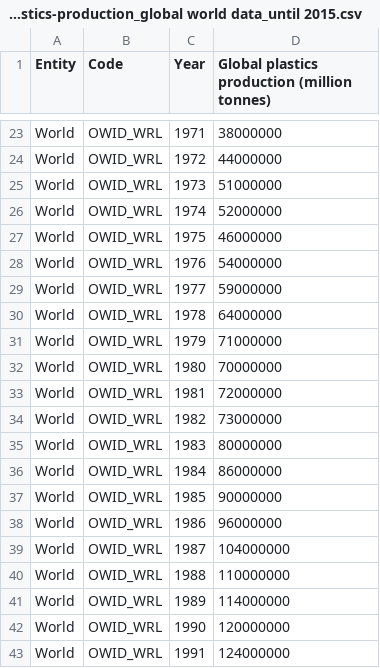
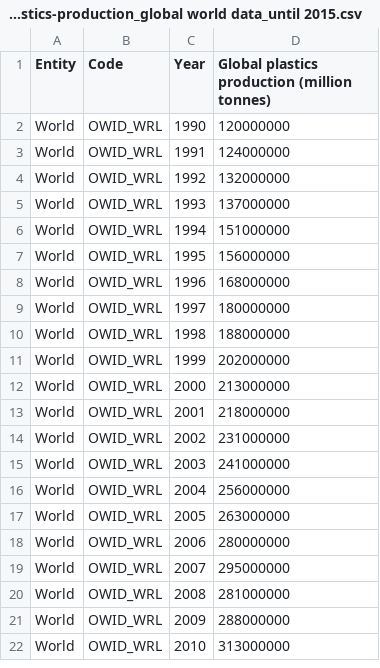
Before and after one commit to anna-willmann/plastic-production-, a CSV file: global-plastics-production_global world data_until 2015.csv, drawn as a sheet; only a part is shown, gaps mark what is left out; the shorter side is filled out with more unchanged rows; the diff covers the shown part only; the diff names each change by its address in the sheet, - before the commit and + after, or states it on an @@ line.

Commit message:
Update global-plastics-production_global world data_until 2015.csv

```diff
--- a/global-plastics-production_global world data_until 2015.csv
+++ b/global-plastics-production_global world data_until 2015.csv
-row 23: World | OWID_WRL | 1971 | 38000000
-row 24: World | OWID_WRL | 1972 | 44000000
-row 25: World | OWID_WRL | 1973 | 51000000
-row 26: World | OWID_WRL | 1974 | 52000000
-row 27: World | OWID_WRL | 1975 | 46000000
-row 28: World | OWID_WRL | 1976 | 54000000
-row 29: World | OWID_WRL | 1977 | 59000000
-row 30: World | OWID_WRL | 1978 | 64000000
-row 31: World | OWID_WRL | 1979 | 71000000
-row 32: World | OWID_WRL | 1980 | 70000000
-row 33: World | OWID_WRL | 1981 | 72000000
-row 34: World | OWID_WRL | 1982 | 73000000
-row 35: World | OWID_WRL | 1983 | 80000000
-row 36: World | OWID_WRL | 1984 | 86000000
-row 37: World | OWID_WRL | 1985 | 90000000
-row 38: World | OWID_WRL | 1986 | 96000000
-row 39: World | OWID_WRL | 1987 | 104000000
-row 40: World | OWID_WRL | 1988 | 110000000
-row 41: World | OWID_WRL | 1989 | 114000000
```
Also changed, not shown: 21 removed rows elsewhere in this file.
